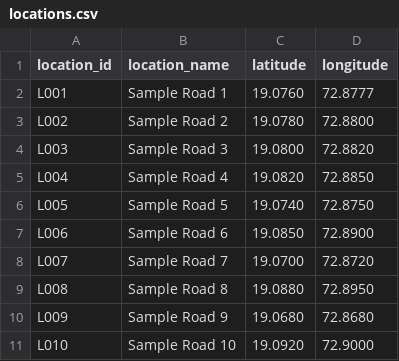
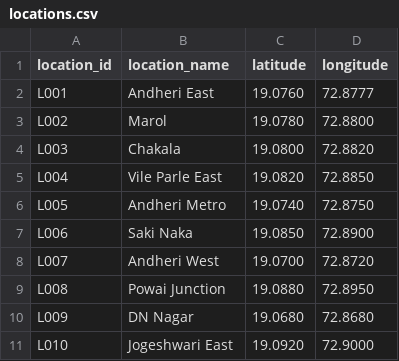
Before and after one commit to Farhan-2007/SIH26085-Urban-Flood-Nowcasting-System, a CSV file: data/raw/locations.csv, drawn as a sheet.

```diff
--- a/data/raw/locations.csv
+++ b/data/raw/locations.csv
@@ -1,11 +1,11 @@
 location_id,location_name,latitude,longitude
-L001,Sample Road 1,19.0760,72.8777
-L002,Sample Road 2,19.0780,72.8800
-L003,Sample Road 3,19.0800,72.8820
-L004,Sample Road 4,19.0820,72.8850
-L005,Sample Road 5,19.0740,72.8750
-L006,Sample Road 6,19.0850,72.8900
-L007,Sample Road 7,19.0700,72.8720
-L008,Sample Road 8,19.0880,72.8950
-L009,Sample Road 9,19.0680,72.8680
-L010,Sample Road 10,19.0920,72.9000
+L001,Andheri East,19.0760,72.8777
+L002,Marol,19.0780,72.8800
+L003,Chakala,19.0800,72.8820
+L004,Vile Parle East,19.0820,72.8850
+L005,Andheri Metro,19.0740,72.8750
+L006,Saki Naka,19.0850,72.8900
+L007,Andheri West,19.0700,72.8720
+L008,Powai Junction,19.0880,72.8950
+L009,DN Nagar,19.0680,72.8680
+L010,Jogeshwari East,19.0920,72.9000
```
Also changed, not shown: data/raw/sample_environmental_data.csv, 26 other files.
